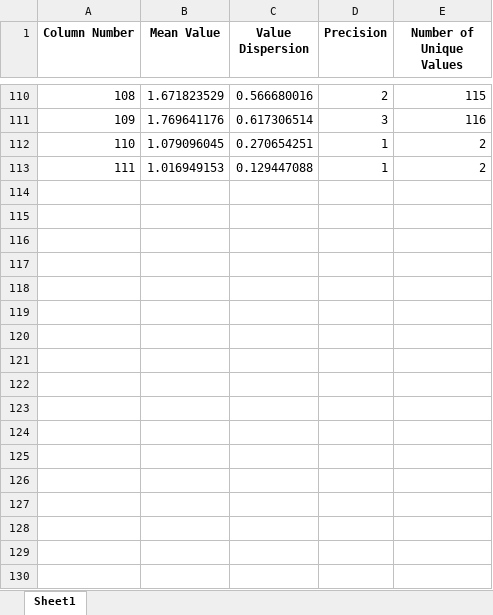
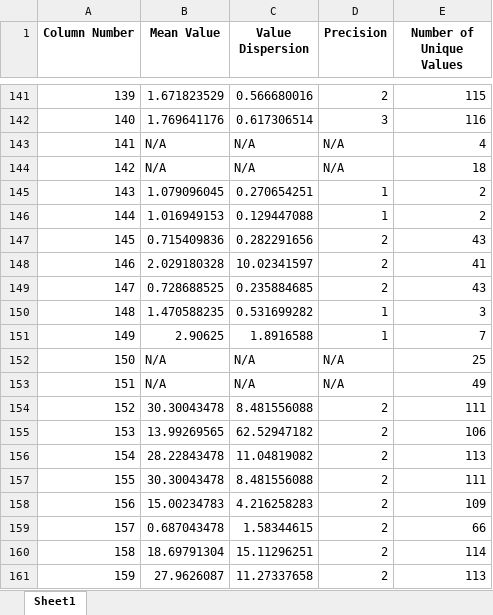
Before and after one commit to KirillKondratev13/math_methods_lab_1, an Excel workbook: column_analysis_results.xlsx, sheet Sheet1, drawn as a sheet; only a part is shown, gaps mark what is left out; values as stored, in another font and other column widths than the file's, no borders; the diff covers the shown part only; the diff names each change by its address in the sheet, - before the commit and + after, or states it on an @@ line.

```diff
--- a/column_analysis_results.xlsx (sheet Sheet1)
+++ b/column_analysis_results.xlsx (sheet Sheet1)
@@ column A (Column Number) renumbered between rows 4 and 146 @@
+row 143: 141 | N/A | N/A | N/A | 4
+row 144: 142 | N/A | N/A | N/A | 18
+row 147: 145 | 0.715409836 | 0.282291656 | 2 | 43
+row 148: 146 | 2.029180328 | 10.02341597 | 2 | 41
+row 149: 147 | 0.728688525 | 0.235884685 | 2 | 43
+row 150: 148 | 1.470588235 | 0.531699282 | 1 | 3
+row 151: 149 | 2.90625 | 1.8916588 | 1 | 7
+row 152: 150 | N/A | N/A | N/A | 25
+row 153: 151 | N/A | N/A | N/A | 49
+row 154: 152 | 30.30043478 | 8.481556088 | 2 | 111
+row 155: 153 | 13.99269565 | 62.52947182 | 2 | 106
+row 156: 154 | 28.22843478 | 11.04819082 | 2 | 113
+row 157: 155 | 30.30043478 | 8.481556088 | 2 | 111
+row 158: 156 | 15.00234783 | 4.216258283 | 2 | 109
+row 159: 157 | 0.687043478 | 1.58344615 | 2 | 66
+row 160: 158 | 18.69791304 | 15.11296251 | 2 | 114
+row 161: 159 | 27.9626087 | 11.27337658 | 2 | 113
```
Also changed, not shown: 87 added rows elsewhere in this sheet, result_no_text.xlsx, result_no_text_filled.xlsx, 9 other files.
